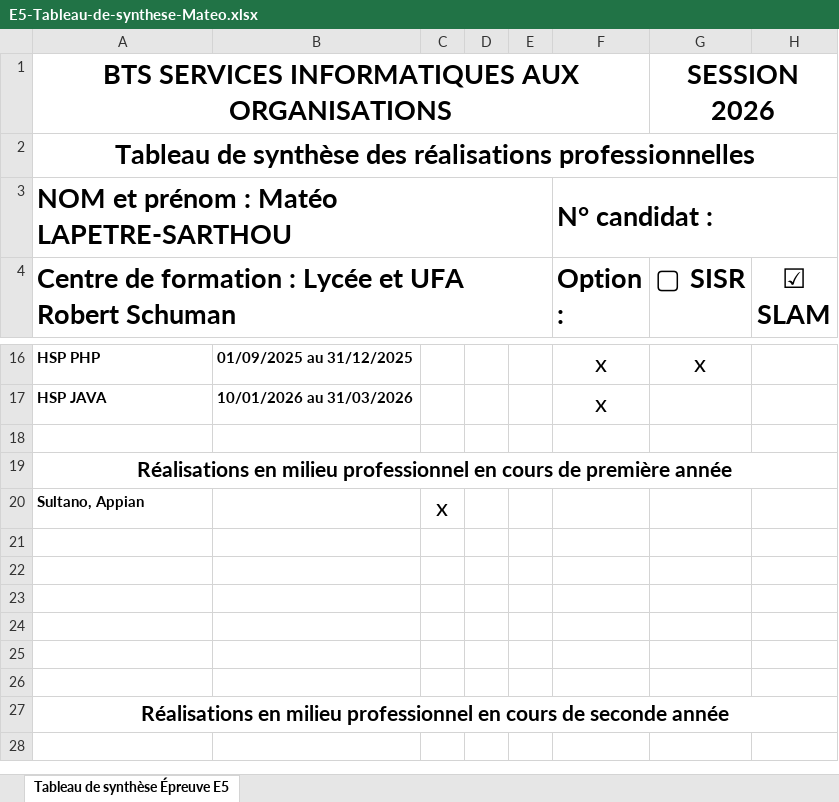
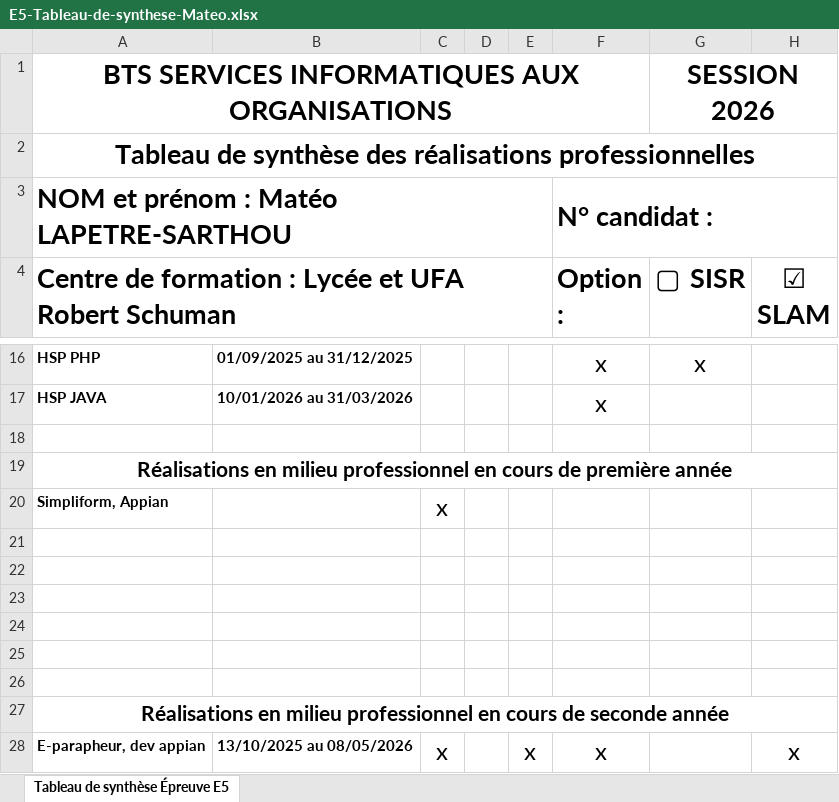
Before and after one commit to MLSFalcon/Portfolio, an Excel workbook: assets/docs/E5-Tableau-de-synthese-Mateo.xlsx, sheet Tableau de synthèse Épreuve E5, drawn as a sheet; only a part is shown, gaps mark what is left out; values as stored, in another font and other column widths than the file's, no borders; the diff names each change by its address in the sheet, - before the commit and + after, or states it on an @@ line.

Commit message:
fix

```diff
--- a/assets/docs/E5-Tableau-de-synthese-Mateo.xlsx (sheet Tableau de synthèse Épreuve E5)
+++ b/assets/docs/E5-Tableau-de-synthese-Mateo.xlsx (sheet Tableau de synthèse Épreuve E5)
-A20: Sultano, Appian
+A20: Simpliform, Appian
+row 28: E-parapheur, dev appian | 13/10/2025 au 08/05/2026 | x |  | x | x |  | x
```
